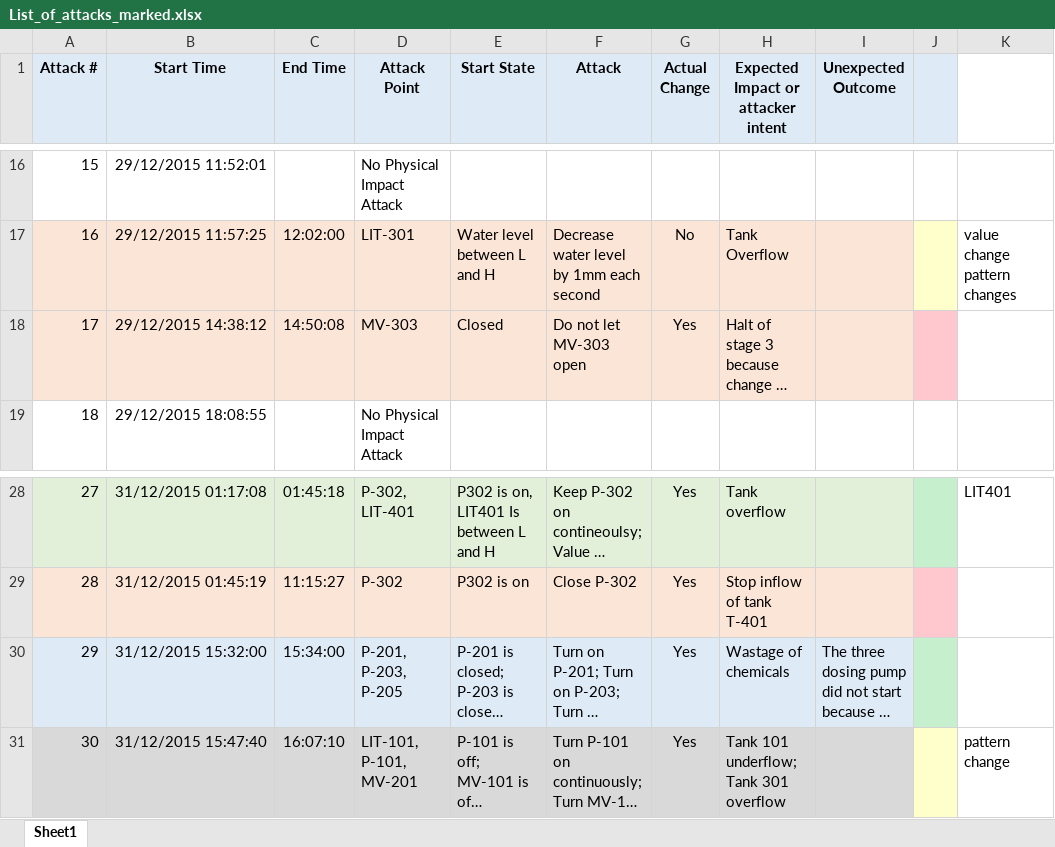
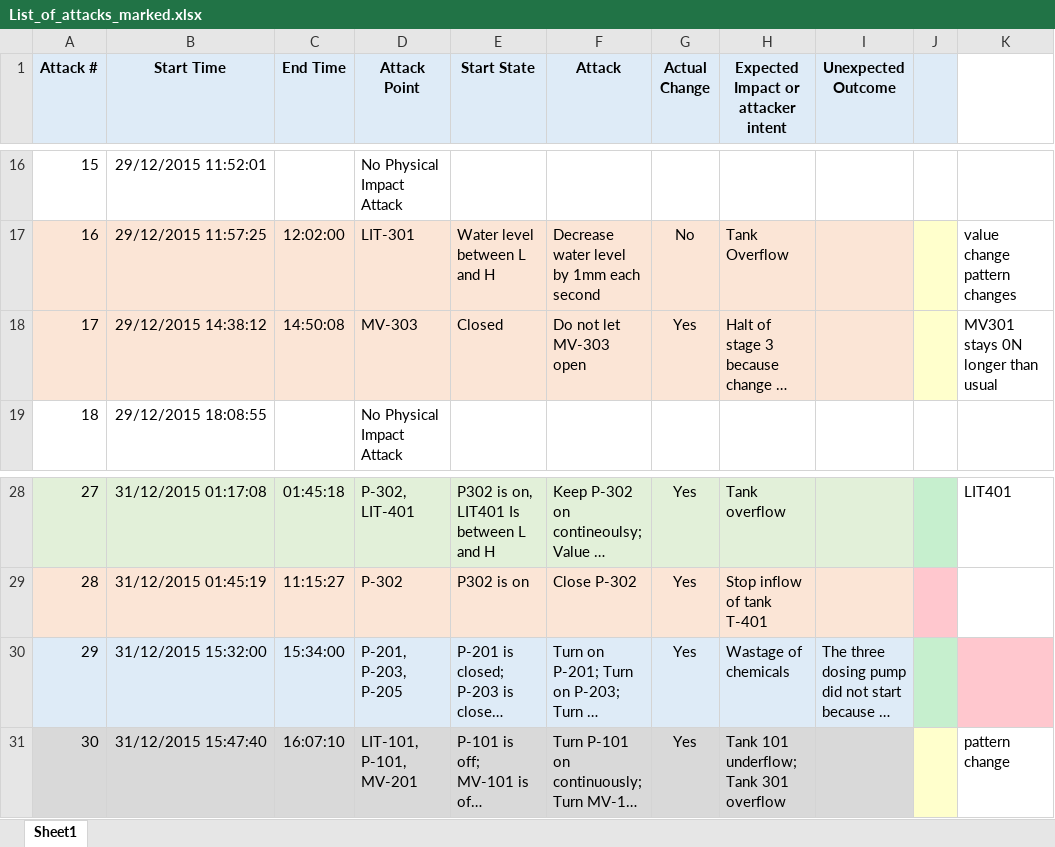
Before and after one commit to romanma9999/AD_SWAT, an Excel workbook: swat/List_of_attacks_marked.xlsx, sheet Sheet1, drawn as a sheet; only a part is shown, gaps mark what is left out; long unchanged cells end in …; values as stored, in another font and other column widths than the file's, no borders; the diff names each change by its address in the sheet, - before the commit and + after, or states it on an @@ line.

```diff
--- a/swat/List_of_attacks_marked.xlsx (sheet Sheet1)
+++ b/swat/List_of_attacks_marked.xlsx (sheet Sheet1)
-J18 fill: #FFC7CE
+J18 fill: #FFFFCC
-K18: (empty)
+K18: MV301 stays 0N longer than usual
-K30 fill: none
+K30 fill: #FFC7CE
```
Also changed, not shown: 24 other files.
